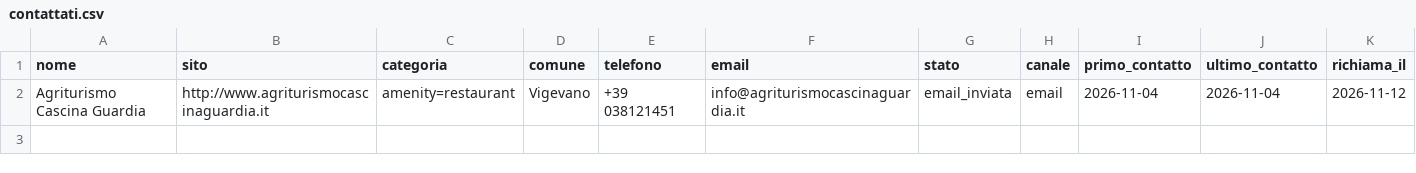
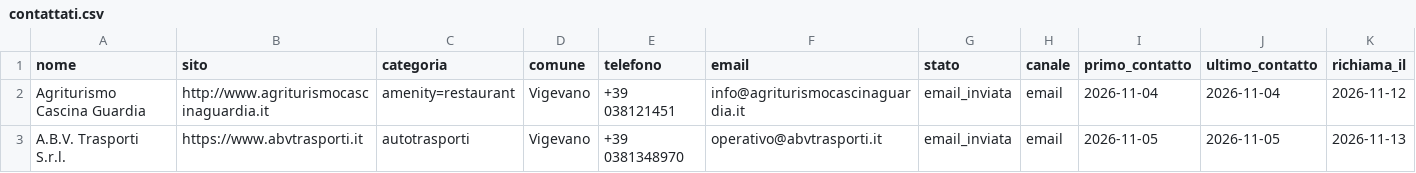
Before and after one commit to Capa99/scout-to-site, a CSV file: prospect/contattati.csv, drawn as a sheet; only a part is shown; rows hold the shown columns only; the diff names each change by its address in the sheet, - before the commit and + after, or states it on an @@ line.

Commit message:
ABV: email inviata, sollecito e traccia telefonata

```diff
--- a/prospect/contattati.csv
+++ b/prospect/contattati.csv
+row 3: A.B.V. Trasporti S.r.l. | https://www.abvtrasporti.it | autotrasporti | Vigevano | +39 0381348970 | operativo@abvtrasporti.it | email_inviata | email | 2026-11-05 | 2026-11-05 | 2026-11-13
```
Also changed, not shown: 5 other files.
